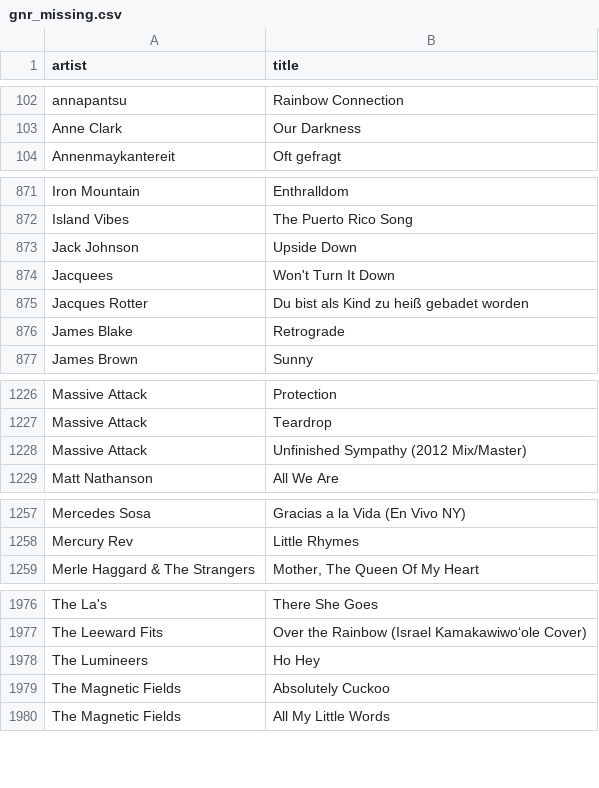
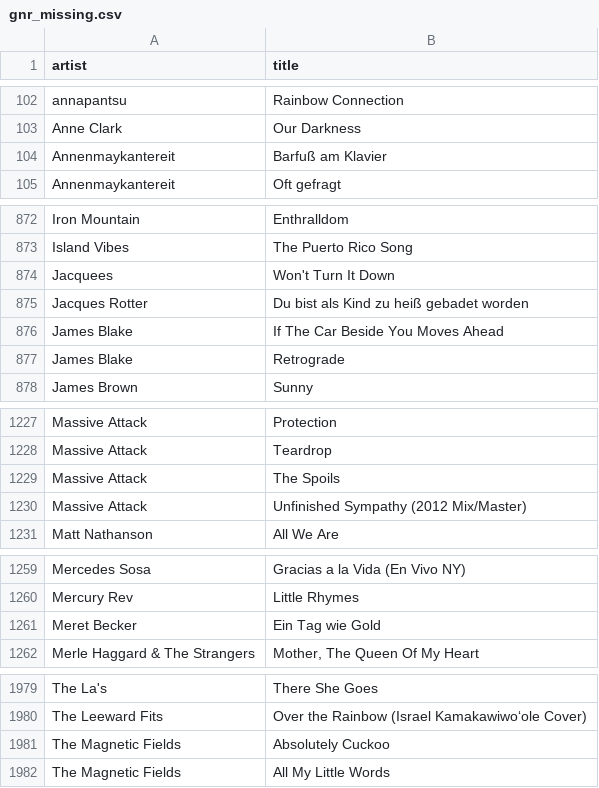
Before and after one commit to KurtWoloch/andon-fm-library, a CSV file: gnr_missing.csv, drawn as a sheet; only a part is shown, gaps mark what is left out; removed rows and columns are numbered as before the commit, all else as after; the diff names each change by its address in the sheet, - before the commit and + after, or states it on an @@ line.

```diff
--- a/gnr_missing.csv
+++ b/gnr_missing.csv
+row 104: Annenmaykantereit | Barfuß am Klavier
-row 873: Jack Johnson | Upside Down
+row 876: James Blake | If The Car Beside You Moves Ahead
+row 1229: Massive Attack | The Spoils
+row 1261: Meret Becker | Ein Tag wie Gold
-row 1978: The Lumineers | Ho Hey
```
Also changed, not shown: bb_missing.csv, bb_only.csv, 19 other files.
